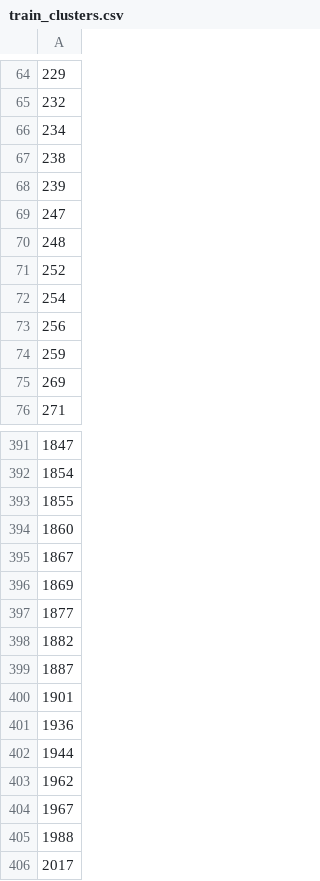
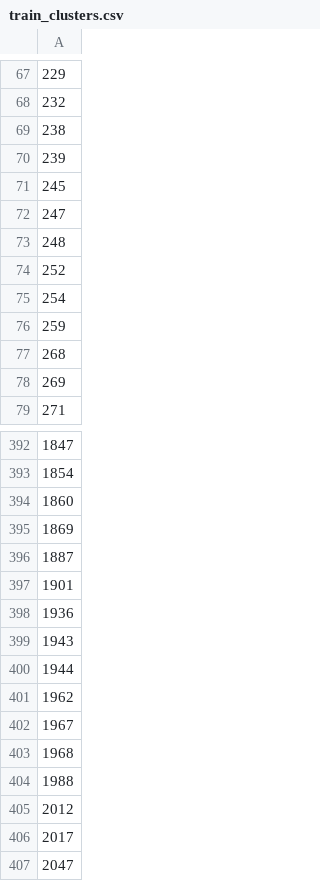
Before and after one commit to ebrahimfeghhi/confidence_calibration, a CSV file: extra_training/results/train_clusters.csv, drawn as a sheet; only a part is shown, gaps mark what is left out; the shorter side is filled out with more unchanged rows; removed rows and columns are numbered as before the commit, all else as after; the diff covers the shown part only; the diff names each change by its address in the sheet, - before the commit and + after, or states it on an @@ line.

```diff
--- a/extra_training/results/train_clusters.csv
+++ b/extra_training/results/train_clusters.csv
-row 66: 234
+row 71: 245
-row 73: 256
+row 77: 268
-row 393: 1855
-row 395: 1867
-row 397: 1877
-row 398: 1882
+row 399: 1943
+row 403: 1968
+row 405: 2012
```
Also changed, not shown: 30 added rows, 33 removed rows and 6 edited cells elsewhere in this file, extra_training/results/val_clusters.csv, 1 other file.
